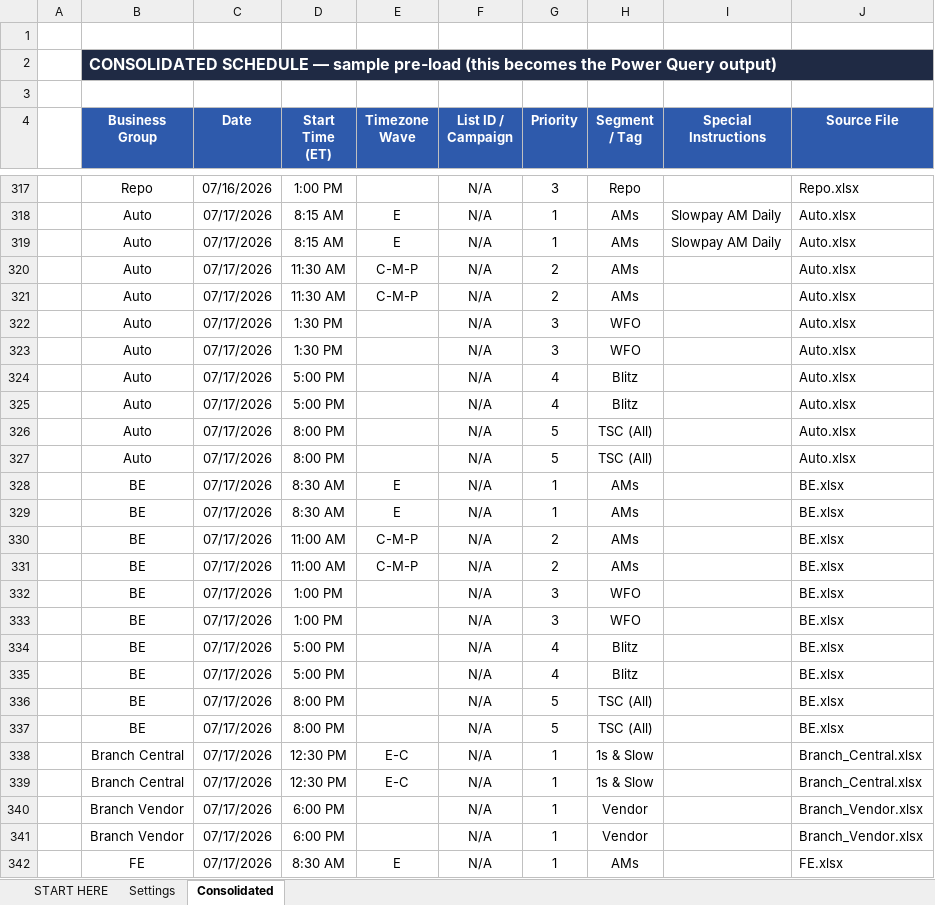
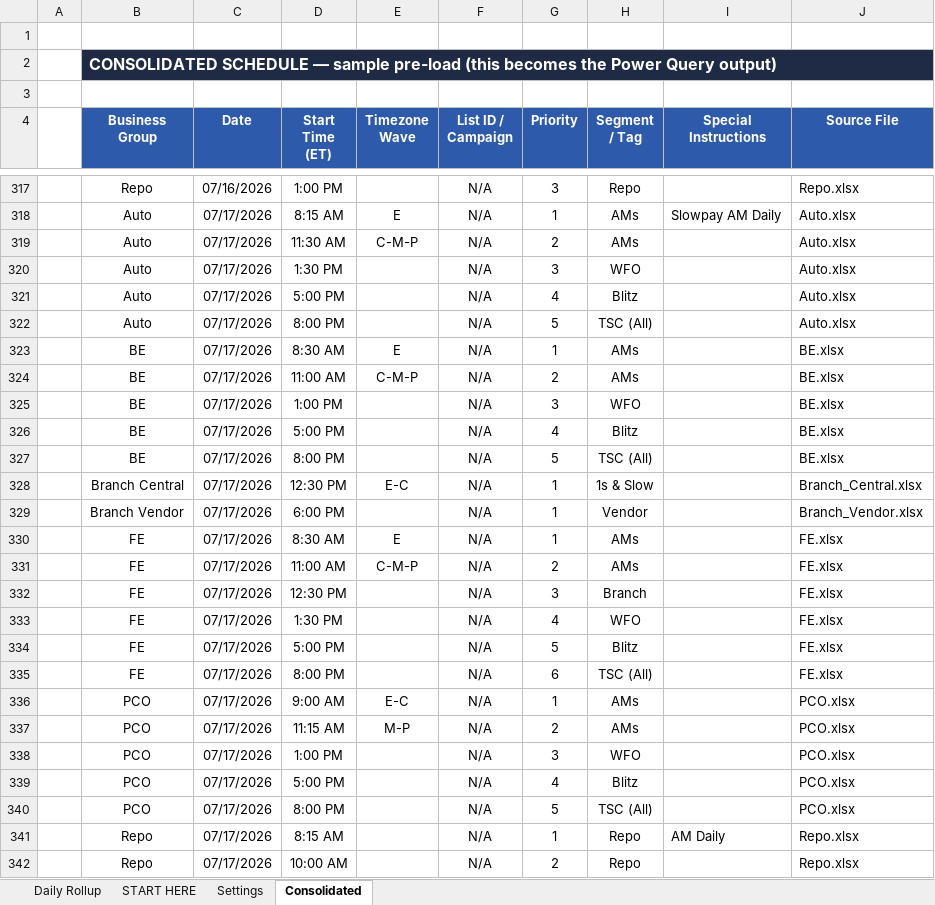
Before and after one commit to hubertjeanlouisjr-web/mygamemystory, an Excel workbook: call-delivery/templates/Call_Delivery_MASTER.xlsx, sheet Consolidated, drawn as a sheet; only a part is shown, gaps mark what is left out; the shorter side is filled out with more unchanged rows; values as stored, in another font and other column widths than the file's, no borders; table styles not drawn; the diff covers the shown part only; the diff names each change by its address in the sheet, - before the commit and + after, or states it on an @@ line.

```diff
--- a/call-delivery/templates/Call_Delivery_MASTER.xlsx (sheet Consolidated)
+++ b/call-delivery/templates/Call_Delivery_MASTER.xlsx (sheet Consolidated)
+sheet tab: Daily Rollup
-C2:J2 fill: none
+C2:J2 fill: #1F2A44
-row 319:  | Auto | 07/17/2026 | 8:15 AM | E | N/A | 1 | AMs | Slowpay AM Daily | Auto.xlsx
-row 320:  | Auto | 07/17/2026 | 11:30 AM | C-M-P | N/A | 2 | AMs |  | Auto.xlsx
-row 323:  | Auto | 07/17/2026 | 1:30 PM |  | N/A | 3 | WFO |  | Auto.xlsx
-row 324:  | Auto | 07/17/2026 | 5:00 PM |  | N/A | 4 | Blitz |  | Auto.xlsx
-row 327:  | Auto | 07/17/2026 | 8:00 PM |  | N/A | 5 | TSC (All) |  | Auto.xlsx
-row 328:  | BE | 07/17/2026 | 8:30 AM | E | N/A | 1 | AMs |  | BE.xlsx
-row 331:  | BE | 07/17/2026 | 11:00 AM | C-M-P | N/A | 2 | AMs |  | BE.xlsx
-row 332:  | BE | 07/17/2026 | 1:00 PM |  | N/A | 3 | WFO |  | BE.xlsx
-row 335:  | BE | 07/17/2026 | 5:00 PM |  | N/A | 4 | Blitz |  | BE.xlsx
-row 336:  | BE | 07/17/2026 | 8:00 PM |  | N/A | 5 | TSC (All) |  | BE.xlsx
-row 339:  | Branch Central | 07/17/2026 | 12:30 PM | E-C | N/A | 1 | 1s & Slow |  | Branch_Central.xlsx
-row 340:  | Branch Vendor | 07/17/2026 | 6:00 PM |  | N/A | 1 | Vendor |  | Branch_Vendor.xlsx
```
Also changed, not shown: 15 removed rows elsewhere in this sheet, sheet Settings, sheet START HERE, call-delivery/intake/2026-07/Auto.xlsx, call-delivery/intake/2026-07/BE.xlsx, 9 other files.
